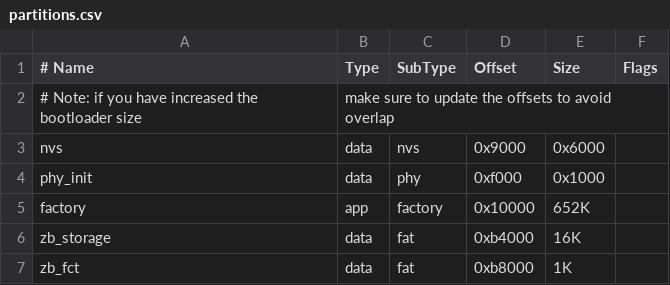
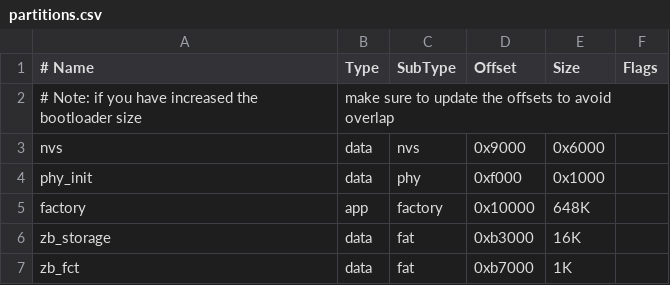
Before and after one commit to xmow49/ESP32H2-Zigbee-Demo, a CSV file: partitions.csv, drawn as a sheet.

Commit message:
Easier fix
Fix that only change one line

```diff
--- a/partitions.csv
+++ b/partitions.csv
@@ -4,4 +4,4 @@ nvs,        data, nvs,      0x9000,  0x6000,
 phy_init,   data, phy,      0xf000,  0x1000,
-factory,    app,  factory,  0x10000, 652K,
-zb_storage, data, fat,      0xb4000, 16K,
-zb_fct,     data, fat,      0xb8000, 1K,
+factory,    app,  factory,  0x10000, 648K,
+zb_storage, data, fat,      0xb3000, 16K,
+zb_fct,     data, fat,      0xb7000, 1K,
```
